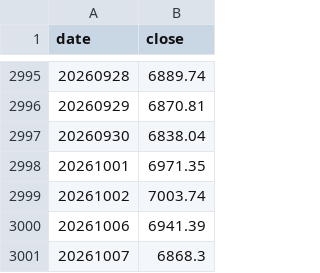
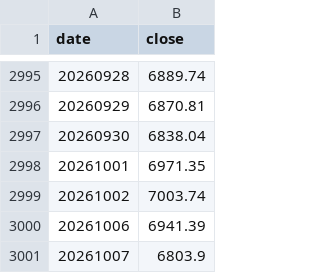
Before and after one commit to joonhakkim/liquidity-dashboard, a CSV file: data/kospi_index_cache.csv, drawn as a sheet; only a part is shown, gaps mark what is left out.

```diff
--- a/data/kospi_index_cache.csv
+++ b/data/kospi_index_cache.csv
@@ -3000,2 +3000,2 @@ date,close
 20261006,6941.39
-20261007,6868.3
+20261007,6803.9
```
Also changed, not shown: 5 other files.
